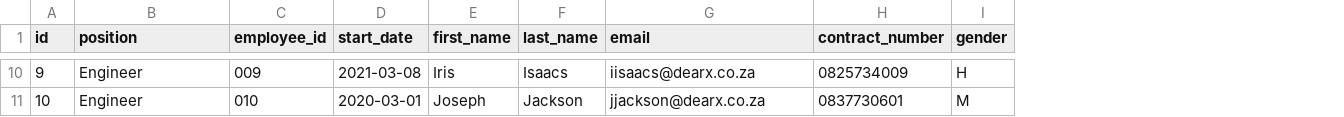
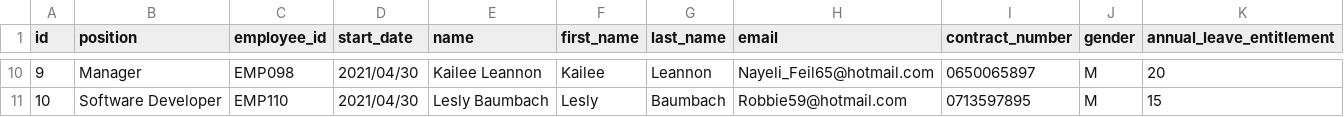
Before and after one commit to christhonie/leave-application, a CSV file: src/main/resources/config/liquibase/fake-data/staff.csv, drawn as a sheet; only a part is shown, gaps mark what is left out; addresses are those after the commit; the diff covers the shown part only; the diff names each change by its address in the sheet, - before the commit and + after, or states it on an @@ line.

Commit message:
Add initial staff table update

```diff
--- a/src/main/resources/config/liquibase/fake-data/staff.csv
+++ b/src/main/resources/config/liquibase/fake-data/staff.csv
+column E (name), rows 10-11: Kailee Leannon | Lesly Baumbach
+column K (annual_leave_entitlement), rows 10-11: 20 | 15
-B10 (position): Engineer
+B10 (position): Manager
-C10 (employee_id): 009
+C10 (employee_id): EMP098
-D10 (start_date): 2021-03-08
+D10 (start_date): 2021/04/30
-F10 (first_name): Iris
+F10 (first_name): Kailee
-G10 (last_name): Isaacs
+G10 (last_name): Leannon
-H10 (email): iisaacs@dearx.co.za
+H10 (email): Nayeli_Feil65@hotmail.com
-I10 (contract_number): 0825734009
+I10 (contract_number): 0650065897
-J10 (gender): H
+J10 (gender): M
-B11 (position): Engineer
+B11 (position): Software Developer
-C11 (employee_id): 010
+C11 (employee_id): EMP110
-D11 (start_date): 2020-03-01
+D11 (start_date): 2021/04/30
-F11 (first_name): Joseph
+F11 (first_name): Lesly
-G11 (last_name): Jackson
+G11 (last_name): Baumbach
-H11 (email): jjackson@dearx.co.za
+H11 (email): Robbie59@hotmail.com
-I11 (contract_number): 0837730601
+I11 (contract_number): 0713597895
```
Also changed, not shown: 62 edited cells elsewhere in this file, 18 other files.
